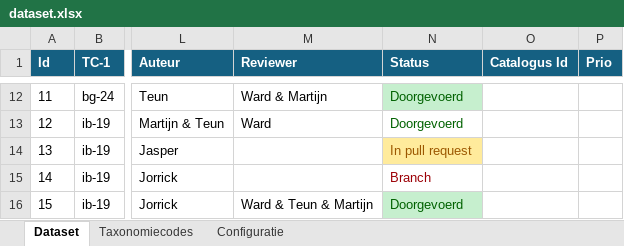
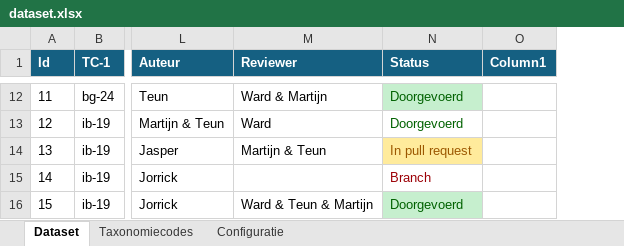
Before and after one commit to Martijn-TeunTestAPPOrg/ContentValidationWorkflow, an Excel workbook: contentCompiler/src/datasets/dataset.xlsx, sheet Dataset, drawn as a sheet; only a part is shown, gaps mark what is left out; values as stored, in another font and other column widths than the file's, no borders; conditional formats and table styles not drawn; removed rows and columns are numbered as before the commit, all else as after; the diff covers the shown part only; the diff names each change by its address in the sheet, - before the commit and + after, or states it on an @@ line.

```diff
--- a/contentCompiler/src/datasets/dataset.xlsx (sheet Dataset)
+++ b/contentCompiler/src/datasets/dataset.xlsx (sheet Dataset)
-column O (Catalogus Id), empty
-column P (Prio), empty
+column O (Column1), empty
-M14 (Reviewer): (empty)
+M14 (Reviewer): Martijn & Teun
```
Also changed, not shown: 17 added rows, 45 edited cells, cell formats and row numbers in column A elsewhere in this sheet, 5 other files.
